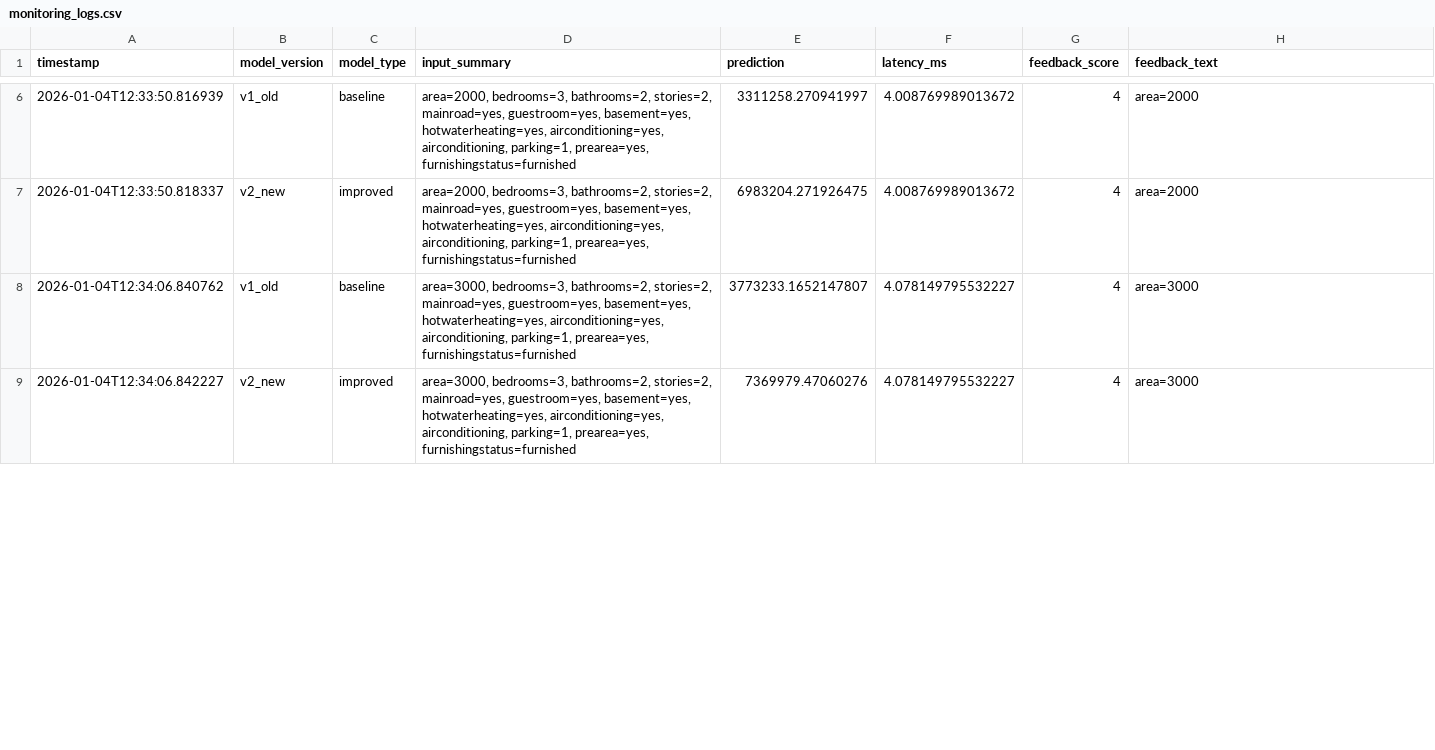
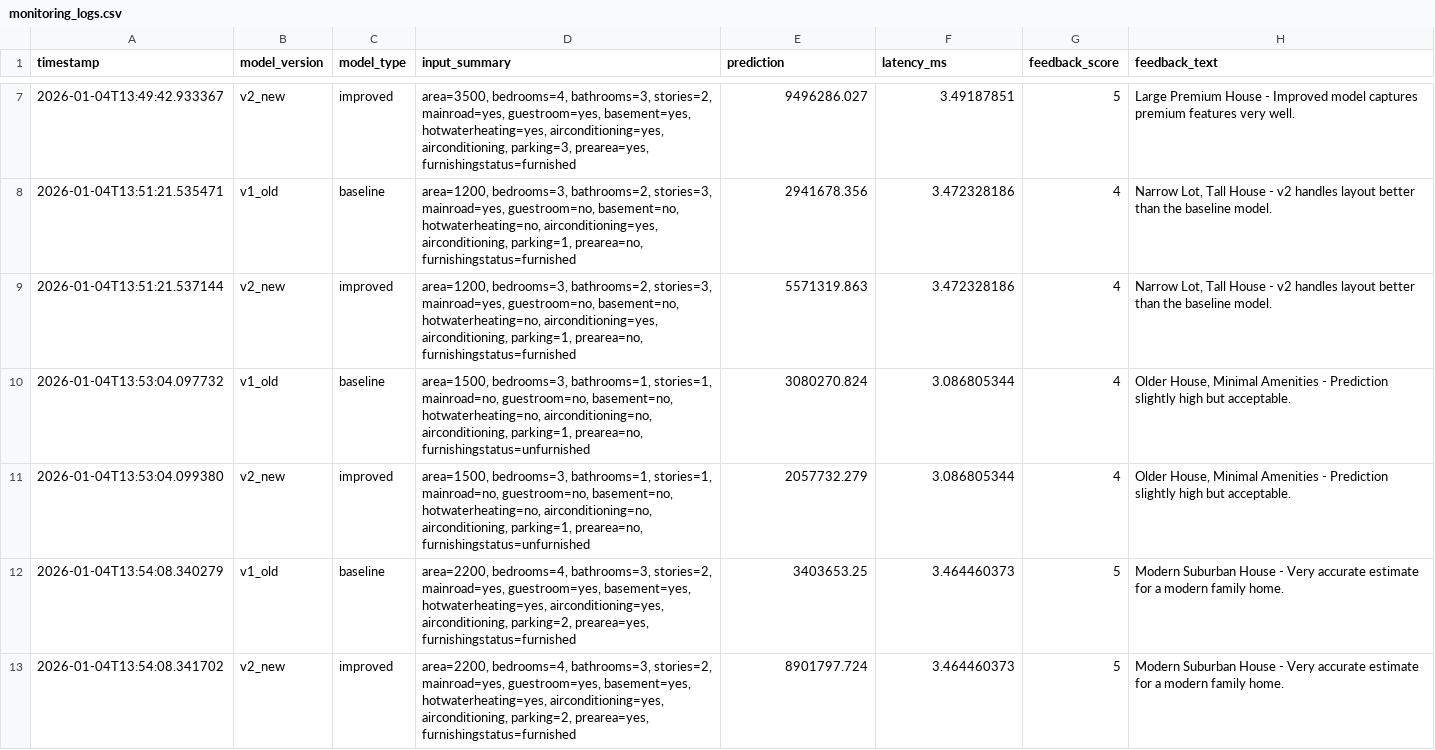
Before and after one commit to PouKehYongMRT234002/housing_price_prediction, a CSV file: monitoring_logs.csv, drawn as a sheet; only a part is shown, gaps mark what is left out; the diff covers the shown part only.

Commit message:
Do 10 times price prediction of the house.

```diff
--- a/monitoring_logs.csv
+++ b/monitoring_logs.csv
@@ -6,4 +7,7 @@ timestamp,model_version,model_type,input_summary,prediction,latency_ms,feedback_
-2026-01-04T12:33:50.816939,v1_old,baseline,"area=2000, bedrooms=3, bathrooms=2, stories=2, mainroad=yes, guestroom=yes, basement=yes, hotwaterheating=yes, airconditioning=yes, airconditioning, parking=1, prearea=yes, furnishingstatus=furnished",3311258.270941997,4.008769989013672,4,area=2000
-2026-01-04T12:33:50.818337,v2_new,improved,"area=2000, bedrooms=3, bathrooms=2, stories=2, mainroad=yes, guestroom=yes, basement=yes, hotwaterheating=yes, airconditioning=yes, airconditioning, parking=1, prearea=yes, furnishingstatus=furnished",6983204.271926475,4.008769989013672,4,area=2000
-2026-01-04T12:34:06.840762,v1_old,baseline,"area=3000, bedrooms=3, bathrooms=2, stories=2, mainroad=yes, guestroom=yes, basement=yes, hotwaterheating=yes, airconditioning=yes, airconditioning, parking=1, prearea=yes, furnishingstatus=furnished",3773233.1652147807,4.078149795532227,4,area=3000
-2026-01-04T12:34:06.842227,v2_new,improved,"area=3000, bedrooms=3, bathrooms=2, stories=2, mainroad=yes, guestroom=yes, basement=yes, hotwaterheating=yes, airconditioning=yes, airconditioning, parking=1, prearea=yes, furnishingstatus=furnished",7369979.47060276,4.078149795532227,4,area=3000
+2026-01-04T13:49:42.933367,v2_new,improved,"area=3500, bedrooms=4, bathrooms=3, stories=2, mainroad=yes, guestroom=yes, basement=yes, hotwaterheating=yes, airconditioning=yes, airconditioning, parking=3, prearea=yes, furnishingstatus=furnished",9496286.027,3.49187851,5,Large Premium House - Improved model captures premium features very well.
+2026-01-04T13:51:21.535471,v1_old,baseline,"area=1200, bedrooms=3, bathrooms=2, stories=3, mainroad=yes, guestroom=no, basement=no, hotwaterheating=no, airconditioning=yes, airconditioning, parking=1, prearea=no, furnishingstatus=furnished",2941678.356,3.472328186,4,"Narrow Lot, Tall House - v2 handles layout better than the baseline model."
+2026-01-04T13:51:21.537144,v2_new,improved,"area=1200, bedrooms=3, bathrooms=2, stories=3, mainroad=yes, guestroom=no, basement=no, hotwaterheating=no, airconditioning=yes, airconditioning, parking=1, prearea=no, furnishingstatus=furnished",5571319.863,3.472328186,4,"Narrow Lot, Tall House - v2 handles layout better than the baseline model."
+2026-01-04T13:53:04.097732,v1_old,baseline,"area=1500, bedrooms=3, bathrooms=1, stories=1, mainroad=no, guestroom=no, basement=no, hotwaterheating=no, airconditioning=no, airconditioning, parking=1, prearea=no, furnishingstatus=unfurnished",3080270.824,3.086805344,4,"Older House, Minimal Amenities - Prediction slightly high but acceptable."
+2026-01-04T13:53:04.099380,v2_new,improved,"area=1500, bedrooms=3, bathrooms=1, stories=1, mainroad=no, guestroom=no, basement=no, hotwaterheating=no, airconditioning=no, airconditioning, parking=1, prearea=no, furnishingstatus=unfurnished",2057732.279,3.086805344,4,"Older House, Minimal Amenities - Prediction slightly high but acceptable."
+2026-01-04T13:54:08.340279,v1_old,baseline,"area=2200, bedrooms=4, bathrooms=3, stories=2, mainroad=yes, guestroom=yes, basement=yes, hotwaterheating=yes, airconditioning=yes, airconditioning, parking=2, prearea=yes, furnishingstatus=furnished",3403653.25,3.464460373,5,Modern Suburban House - Very accurate estimate for a modern family home.
+2026-01-04T13:54:08.341702,v2_new,improved,"area=2200, bedrooms=4, bathrooms=3, stories=2, mainroad=yes, guestroom=yes, basement=yes, hotwaterheating=yes, airconditioning=yes, airconditioning, parking=2, prearea=yes, furnishingstatus=furnished",8901797.724,3.464460373,5,Modern Suburban House - Very accurate estimate for a modern family home.
```
Also changed, not shown: 7 added rows, 2 removed rows and 30 edited cells elsewhere in this file.
